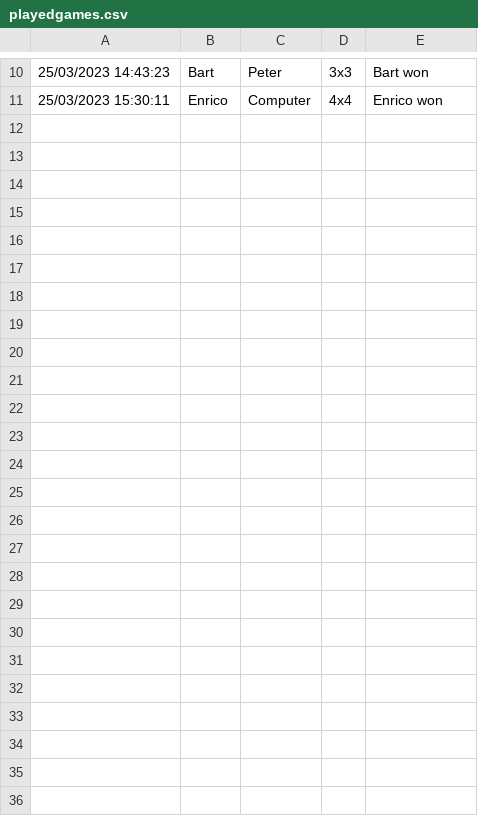
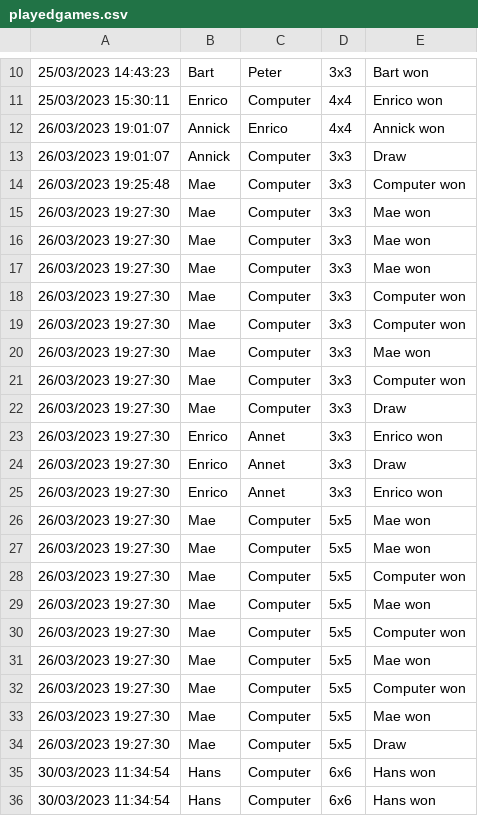
Before and after one commit to Enritix/Programmeerproject-JavaFX-22-23, a CSV file: playedgames.csv, drawn as a sheet; only a part is shown, gaps mark what is left out.

```diff
--- a/playedgames.csv
+++ b/playedgames.csv
@@ -11 +11,26 @@
 25/03/2023 15:30:11;Enrico;Computer;4x4;Enrico won;
+26/03/2023 19:01:07;Annick;Enrico;4x4;Annick won;
+26/03/2023 19:01:07;Annick;Computer;3x3;Draw;
+26/03/2023 19:25:48;Mae;Computer;3x3;Computer won;
+26/03/2023 19:27:30;Mae;Computer;3x3;Mae won;
+26/03/2023 19:27:30;Mae;Computer;3x3;Mae won;
+26/03/2023 19:27:30;Mae;Computer;3x3;Mae won;
+26/03/2023 19:27:30;Mae;Computer;3x3;Computer won;
+26/03/2023 19:27:30;Mae;Computer;3x3;Computer won;
+26/03/2023 19:27:30;Mae;Computer;3x3;Mae won;
+26/03/2023 19:27:30;Mae;Computer;3x3;Computer won;
+26/03/2023 19:27:30;Mae;Computer;3x3;Draw;
+26/03/2023 19:27:30;Enrico;Annet;3x3;Enrico won;
+26/03/2023 19:27:30;Enrico;Annet;3x3;Draw;
+26/03/2023 19:27:30;Enrico;Annet;3x3;Enrico won;
+26/03/2023 19:27:30;Mae;Computer;5x5;Mae won;
+26/03/2023 19:27:30;Mae;Computer;5x5;Mae won;
+26/03/2023 19:27:30;Mae;Computer;5x5;Computer won;
+26/03/2023 19:27:30;Mae;Computer;5x5;Mae won;
+26/03/2023 19:27:30;Mae;Computer;5x5;Computer won;
+26/03/2023 19:27:30;Mae;Computer;5x5;Mae won;
+26/03/2023 19:27:30;Mae;Computer;5x5;Computer won;
+26/03/2023 19:27:30;Mae;Computer;5x5;Mae won;
+26/03/2023 19:27:30;Mae;Computer;5x5;Draw;
+30/03/2023 11:34:54;Hans;Computer;6x6;Hans won;
+30/03/2023 11:34:54;Hans;Computer;6x6;Hans won;
```
Also changed, not shown: 4 other files.
